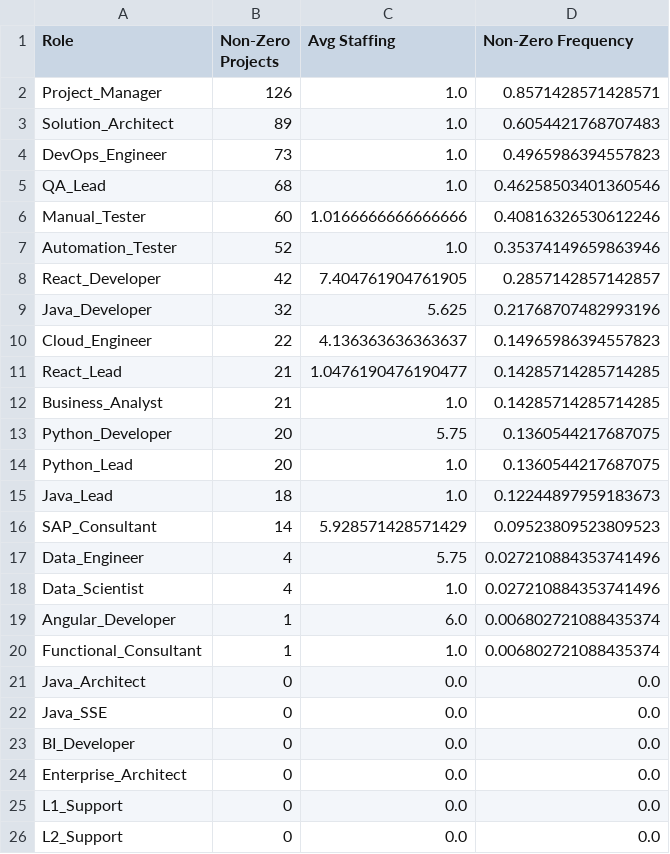
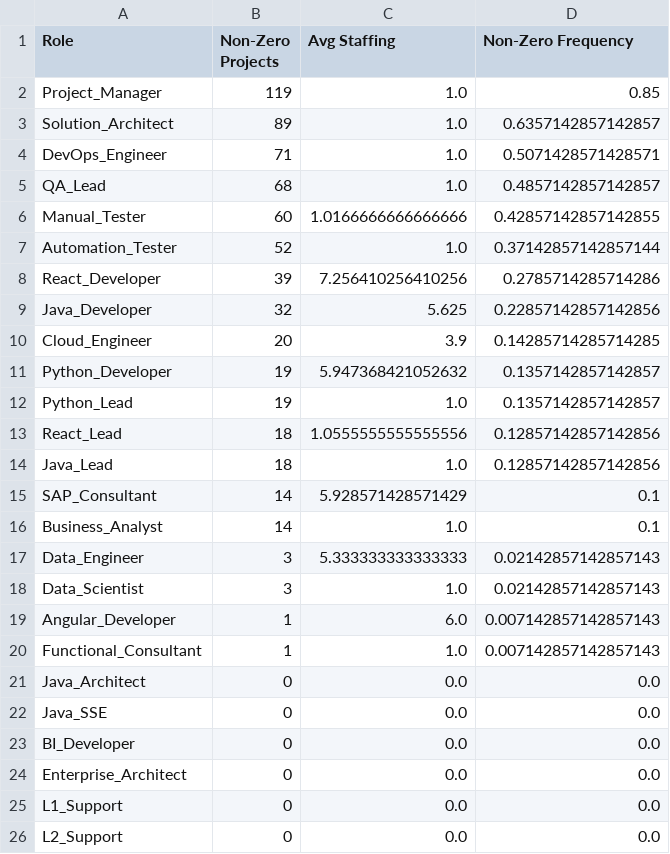
Before and after one commit to joydas/predictive-planner, a CSV file: ml-service/reports/target_distribution_report.csv, drawn as a sheet; only a part is shown.

```diff
--- a/ml-service/reports/target_distribution_report.csv
+++ b/ml-service/reports/target_distribution_report.csv
@@ -1,21 +1,21 @@
 Role,Non-Zero Projects,Avg Staffing,Non-Zero Frequency
-Project_Manager,126,1.0,0.8571428571428571
-Solution_Architect,89,1.0,0.6054421768707483
-DevOps_Engineer,73,1.0,0.4965986394557823
-QA_Lead,68,1.0,0.46258503401360546
-Manual_Tester,60,1.0166666666666666,0.40816326530612246
-Automation_Tester,52,1.0,0.35374149659863946
-React_Developer,42,7.404761904761905,0.2857142857142857
-Java_Developer,32,5.625,0.21768707482993196
-Cloud_Engineer,22,4.136363636363637,0.14965986394557823
-React_Lead,21,1.0476190476190477,0.14285714285714285
-Business_Analyst,21,1.0,0.14285714285714285
-Python_Developer,20,5.75,0.1360544217687075
-Python_Lead,20,1.0,0.1360544217687075
-Java_Lead,18,1.0,0.12244897959183673
-SAP_Consultant,14,5.928571428571429,0.09523809523809523
-Data_Engineer,4,5.75,0.027210884353741496
-Data_Scientist,4,1.0,0.027210884353741496
-Angular_Developer,1,6.0,0.006802721088435374
-Functional_Consultant,1,1.0,0.006802721088435374
+Project_Manager,119,1.0,0.85
+Solution_Architect,89,1.0,0.6357142857142857
+DevOps_Engineer,71,1.0,0.5071428571428571
+QA_Lead,68,1.0,0.4857142857142857
+Manual_Tester,60,1.0166666666666666,0.42857142857142855
+Automation_Tester,52,1.0,0.37142857142857144
+React_Developer,39,7.256410256410256,0.2785714285714286
+Java_Developer,32,5.625,0.22857142857142856
+Cloud_Engineer,20,3.9,0.14285714285714285
+Python_Developer,19,5.947368421052632,0.1357142857142857
+Python_Lead,19,1.0,0.1357142857142857
+React_Lead,18,1.0555555555555556,0.12857142857142856
+Java_Lead,18,1.0,0.12857142857142856
+SAP_Consultant,14,5.928571428571429,0.1
+Business_Analyst,14,1.0,0.1
+Data_Engineer,3,5.333333333333333,0.02142857142857143
+Data_Scientist,3,1.0,0.02142857142857143
+Angular_Developer,1,6.0,0.007142857142857143
+Functional_Consultant,1,1.0,0.007142857142857143
 Java_Architect,0,0.0,0.0
```
Also changed, not shown: ml-service/datasets/project_training_dataset.csv, ml-service/reports/staffing_distribution_report.csv, 8 other files.
